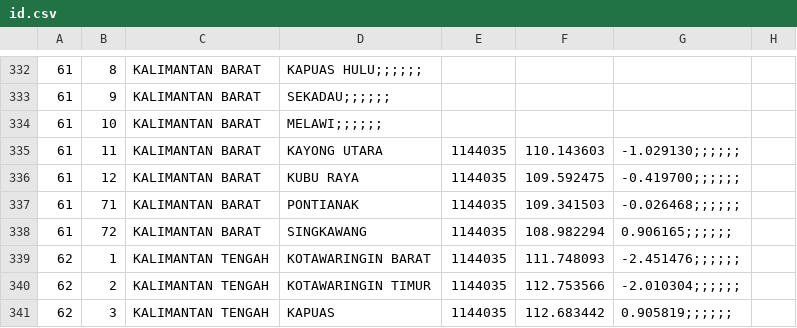
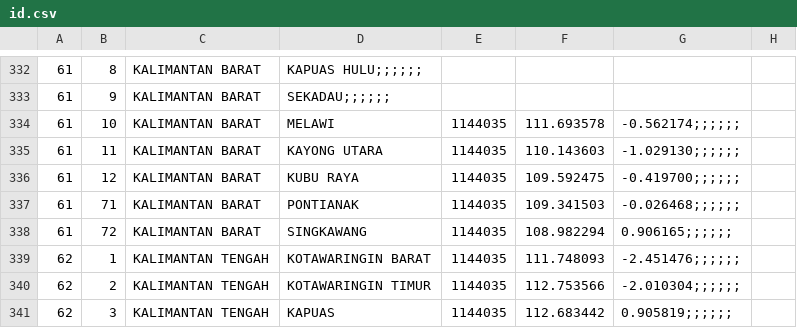
Before and after one commit to peuyeum/peuyeum, a CSV file: docs/id.csv, drawn as a sheet; only a part is shown, gaps mark what is left out; the diff names each change by its address in the sheet, - before the commit and + after, or states it on an @@ line.

Commit message:
kalbar

```diff
--- a/docs/id.csv
+++ b/docs/id.csv
-D334: MELAWI;;;;;;
+D334: MELAWI
-E334: (empty)
+E334: 1144035
-F334: (empty)
+F334: 111.693578
-G334: (empty)
+G334: -0.562174;;;;;;
```
